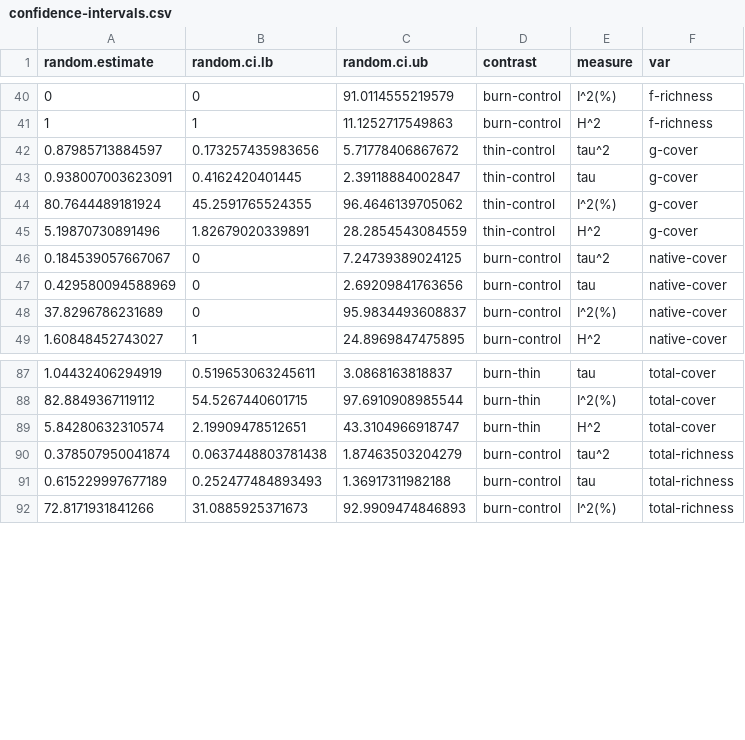
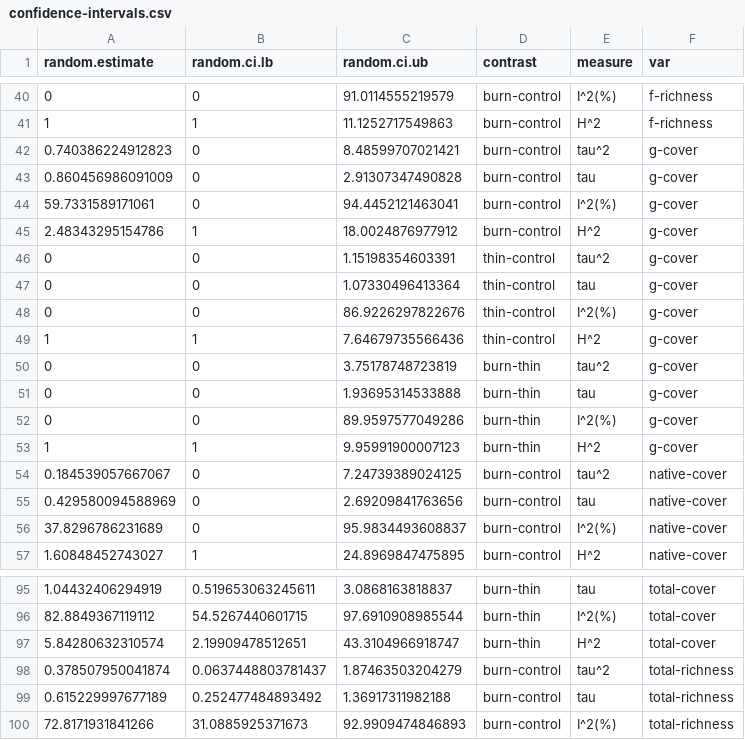
Before and after one commit to schwilklab/understory-ma, a CSV file: results/confidence-intervals.csv, drawn as a sheet; only a part is shown, gaps mark what is left out.

Commit message:
Rerun script and recreate results table

```diff
--- a/results/confidence-intervals.csv
+++ b/results/confidence-intervals.csv
@@ -41,6 +41,14 @@
 1,1,11.1252717549863,"burn-control","H^2","f-richness"
-0.87985713884597,0.173257435983656,5.71778406867672,"thin-control","tau^2","g-cover"
-0.938007003623091,0.4162420401445,2.39118884002847,"thin-control","tau","g-cover"
-80.7644489181924,45.2591765524355,96.4646139705062,"thin-control","I^2(%)","g-cover"
-5.19870730891496,1.82679020339891,28.2854543084559,"thin-control","H^2","g-cover"
+0.740386224912823,0,8.48599707021421,"burn-control","tau^2","g-cover"
+0.860456986091009,0,2.91307347490828,"burn-control","tau","g-cover"
+59.7331589171061,0,94.4452121463041,"burn-control","I^2(%)","g-cover"
+2.48343295154786,1,18.0024876977912,"burn-control","H^2","g-cover"
+0,0,1.15198354603391,"thin-control","tau^2","g-cover"
+0,0,1.07330496413364,"thin-control","tau","g-cover"
+0,0,86.9226297822676,"thin-control","I^2(%)","g-cover"
+1,1,7.64679735566436,"thin-control","H^2","g-cover"
+0,0,3.75178748723819,"burn-thin","tau^2","g-cover"
+0,0,1.93695314533888,"burn-thin","tau","g-cover"
+0,0,89.9597577049286,"burn-thin","I^2(%)","g-cover"
+1,1,9.95991900007123,"burn-thin","H^2","g-cover"
 0.184539057667067,0,7.24739389024125,"burn-control","tau^2","native-cover"
@@ -89,4 +97,4 @@
 5.84280632310574,2.19909478512651,43.3104966918747,"burn-thin","H^2","total-cover"
-0.378507950041874,0.0637448803781438,1.87463503204279,"burn-control","tau^2","total-richness"
-0.615229997677189,0.252477484893493,1.36917311982188,"burn-control","tau","total-richness"
+0.378507950041874,0.0637448803781437,1.87463503204279,"burn-control","tau^2","total-richness"
+0.615229997677189,0.252477484893492,1.36917311982188,"burn-control","tau","total-richness"
 72.8171931841266,31.0885925371673,92.9909474846893,"burn-control","I^2(%)","total-richness"
```
